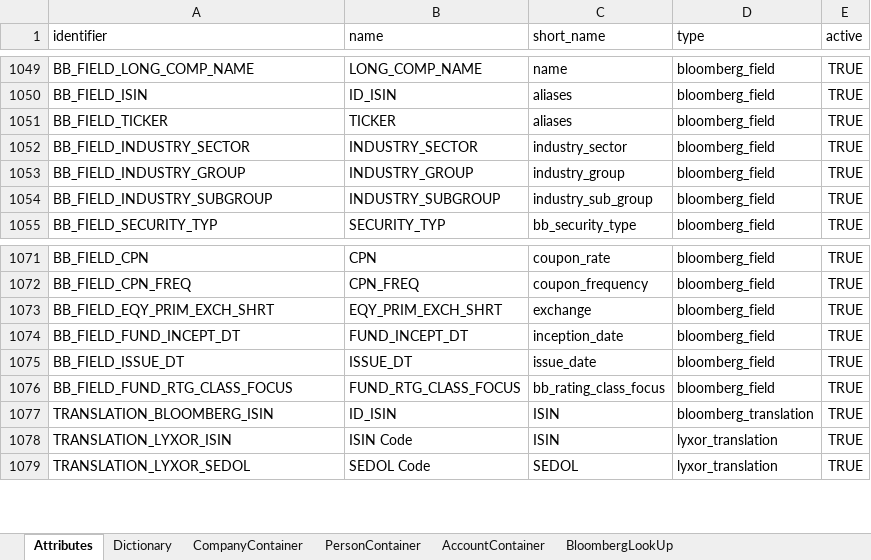
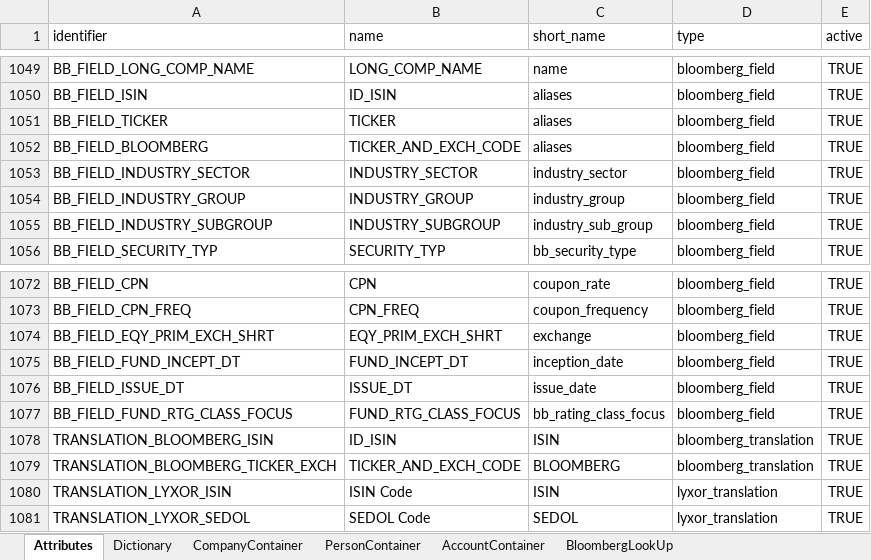
Before and after one commit to humblejok/gso_finale, an Excel workbook: resources/Repository Setup.xlsx, sheet Attributes, drawn as a sheet; only a part is shown, gaps mark what is left out; values as stored, in another font and other column widths than the file's, no borders; the diff names each change by its address in the sheet, - before the commit and + after, or states it on an @@ line.

```diff
--- a/resources/Repository Setup.xlsx (sheet Attributes)
+++ b/resources/Repository Setup.xlsx (sheet Attributes)
+row 1052: BB_FIELD_BLOOMBERG | TICKER_AND_EXCH_CODE | aliases | bloomberg_field | TRUE
+row 1079: TRANSLATION_BLOOMBERG_TICKER_EXCH | TICKER_AND_EXCH_CODE | BLOOMBERG | bloomberg_translation | TRUE
```
Also changed, not shown: 8 other files.
